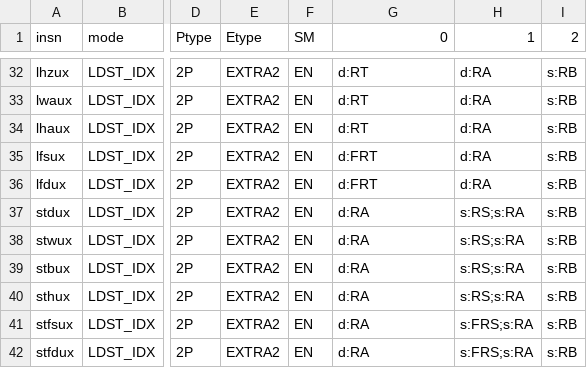
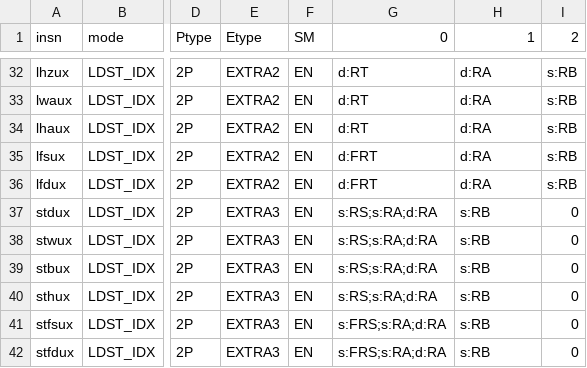
Before and after one commit to Libre-SOC-mirrors/openpower-isa, a CSV file: openpower/isatables/LDSTRM-2P-2S1D.csv, drawn as a sheet; only a part is shown, gaps mark what is left out; the diff names each change by its address in the sheet, - before the commit and + after, or states it on an @@ line.

Commit message:
ld/st mismatch in power_insn.py and sv_analysis.py some EXTRA slots run empty now due to source/dest being the same register (s:RA;d:RA)

```diff
--- a/openpower/isatables/LDSTRM-2P-2S1D.csv
+++ b/openpower/isatables/LDSTRM-2P-2S1D.csv
-E37:E42 (Etype): EXTRA2
+E37:E42 (Etype): EXTRA3
-G37:G40 (0): d:RA
+G37:G40 (0): s:RS;s:RA;d:RA
-H37:H40 (1): s:RS;s:RA
+H37:H40 (1): s:RB
-I37:I42 (2): s:RB
+I37:I42 (2): 0
-G41:G42 (0): d:RA
+G41:G42 (0): s:FRS;s:RA;d:RA
-H41:H42 (1): s:FRS;s:RA
+H41:H42 (1): s:RB
```
Also changed, not shown: 2 other files.
